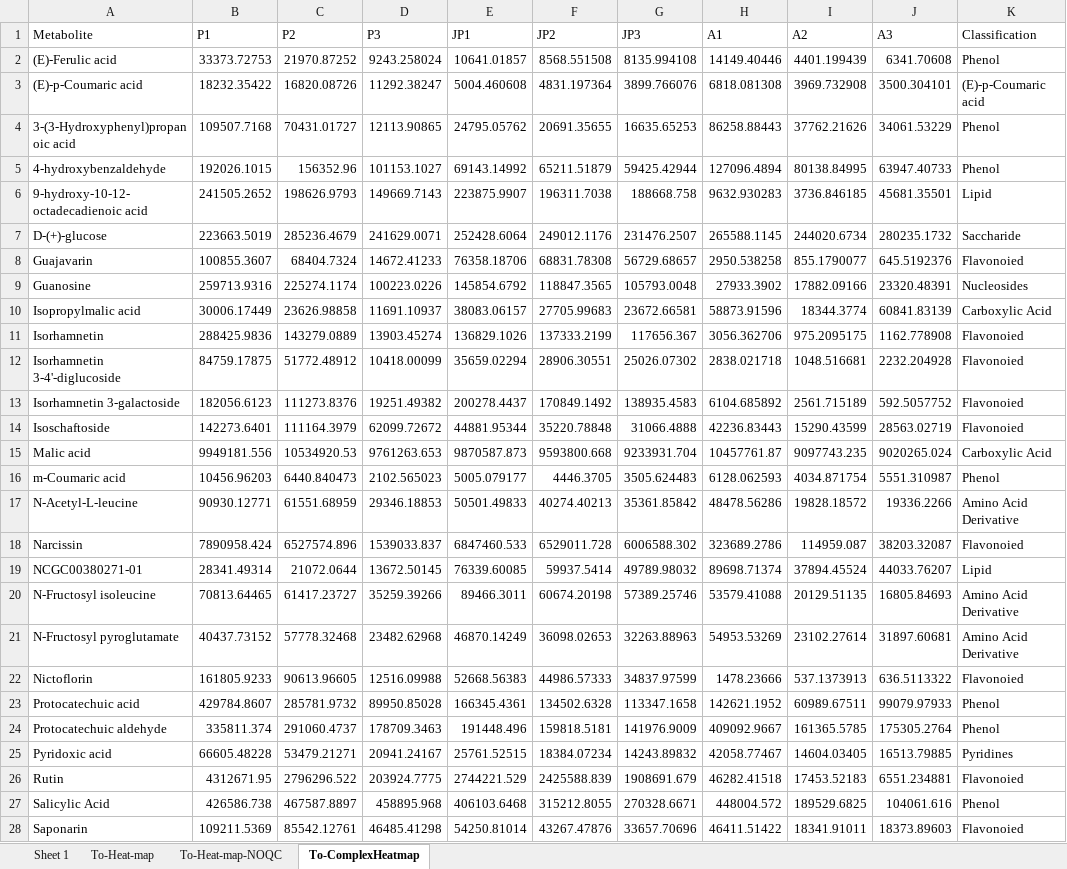
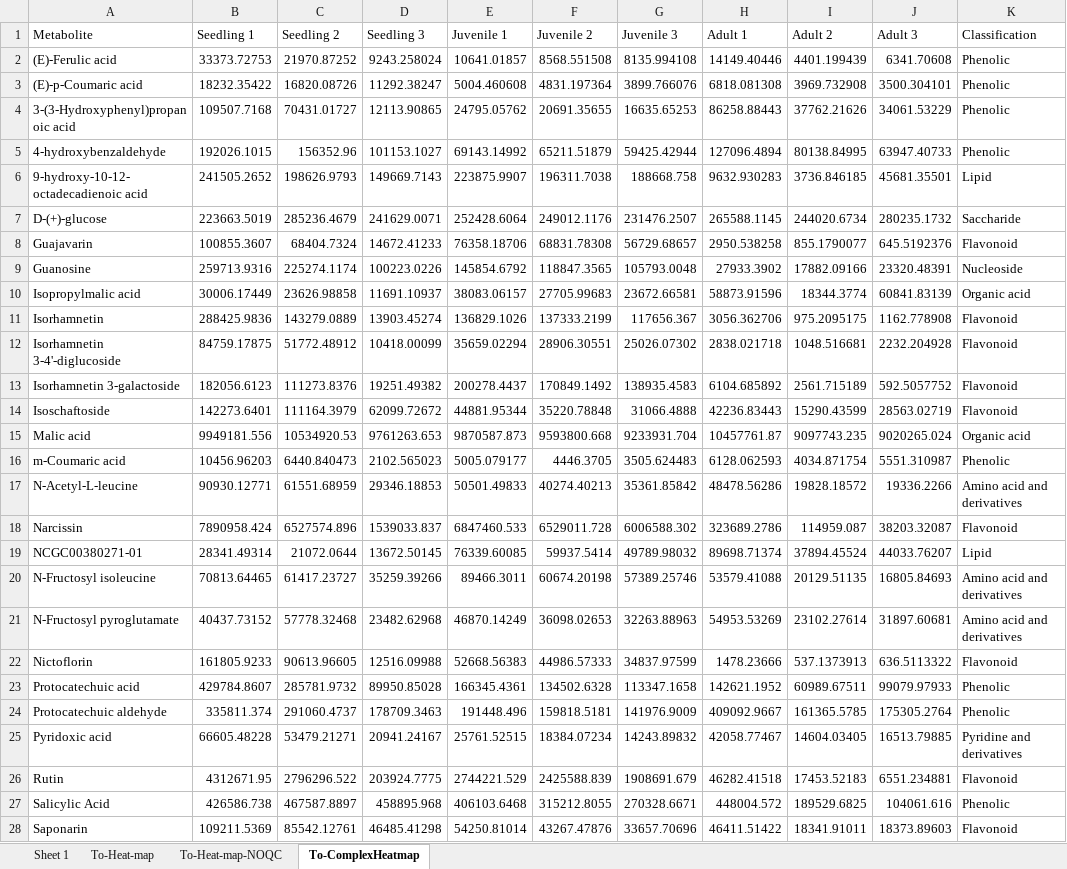
Before and after one commit to IKIAM-NPL/U_sagittifolia_tubers, an Excel workbook: Data/NEG_Metabolites_Hetmap.xlsx, sheet To-ComplexHeatmap, drawn as a sheet; only a part is shown; values as stored, in another font and other column widths than the file's, no borders; the diff covers the shown part only; the diff names each change by its address in the sheet, - before the commit and + after, or states it on an @@ line.

```diff
--- a/Data/NEG_Metabolites_Hetmap.xlsx (sheet To-ComplexHeatmap)
+++ b/Data/NEG_Metabolites_Hetmap.xlsx (sheet To-ComplexHeatmap)
-B1: P1
+B1: Seedling 1
-C1: P2
+C1: Seedling 2
-D1: P3
+D1: Seedling 3
-E1: JP1
+E1: Juvenile 1
-F1: JP2
+F1: Juvenile 2
-G1: JP3
+G1: Juvenile 3
-H1: A1
+H1: Adult 1
-I1: A2
+I1: Adult 2
-J1: A3
+J1: Adult 3
-K2 (Classification): Phenol
+K2 (Classification): Phenolic
-K3 (Classification): (E)-p-Coumaric acid
+K3 (Classification): Phenolic
-K4:K5 (Classification): Phenol
+K4:K5 (Classification): Phenolic
-K8 (Classification): Flavonoied
+K8 (Classification): Flavonoid
-K9 (Classification): Nucleosides
+K9 (Classification): Nucleoside
-K10 (Classification): Carboxylic Acid
+K10 (Classification): Organic acid
-K11:K14 (Classification): Flavonoied
+K11:K14 (Classification): Flavonoid
-K15 (Classification): Carboxylic Acid
+K15 (Classification): Organic acid
-K16 (Classification): Phenol
+K16 (Classification): Phenolic
-K17 (Classification): Amino Acid Derivative
+K17 (Classification): Amino acid and derivatives
-K18 (Classification): Flavonoied
+K18 (Classification): Flavonoid
-K20:K21 (Classification): Amino Acid Derivative
+K20:K21 (Classification): Amino acid and derivatives
-K22 (Classification): Flavonoied
+K22 (Classification): Flavonoid
-K23:K24 (Classification): Phenol
+K23:K24 (Classification): Phenolic
-K25 (Classification): Pyridines
+K25 (Classification): Pyridine and derivatives
-K26 (Classification): Flavonoied
+K26 (Classification): Flavonoid
-K27 (Classification): Phenol
+K27 (Classification): Phenolic
-K28 (Classification): Flavonoied
+K28 (Classification): Flavonoid
```
Also changed, not shown: 7 edited cells elsewhere in this sheet, Data/POS_Metabolites_Hetmap.xlsx, 5 other files.
